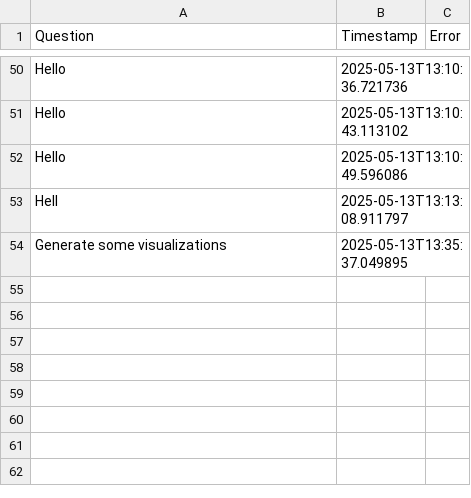
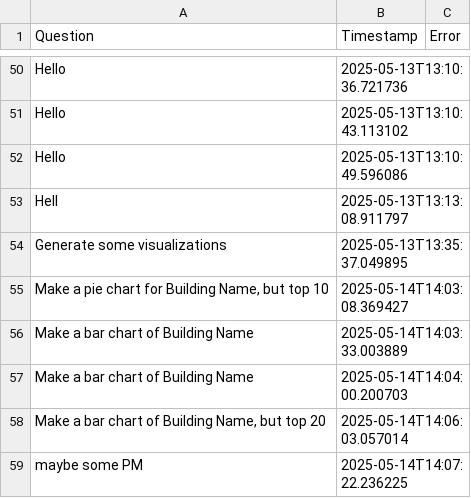
Before and after one commit to 000mehedi/PM-team-chatbot, a CSV file: backend/data/unanswered_log.csv, drawn as a sheet; only a part is shown, gaps mark what is left out.

```diff
--- a/backend/data/unanswered_log.csv
+++ b/backend/data/unanswered_log.csv
@@ -74 +74,6 @@ Hell,2025-05-13T13:13:08.911797,
 Generate some visualizations,2025-05-13T13:35:37.049895,
+"Make a pie chart for Building Name, but top 10",2025-05-14T14:03:08.369427,
+Make a bar chart of Building Name,2025-05-14T14:03:33.003889,
+Make a bar chart of Building Name,2025-05-14T14:04:00.200703,
+"Make a bar chart of Building Name, but top 20",2025-05-14T14:06:03.057014,
+maybe some PM,2025-05-14T14:07:22.236225,
```
Also changed, not shown: 20 other files.
